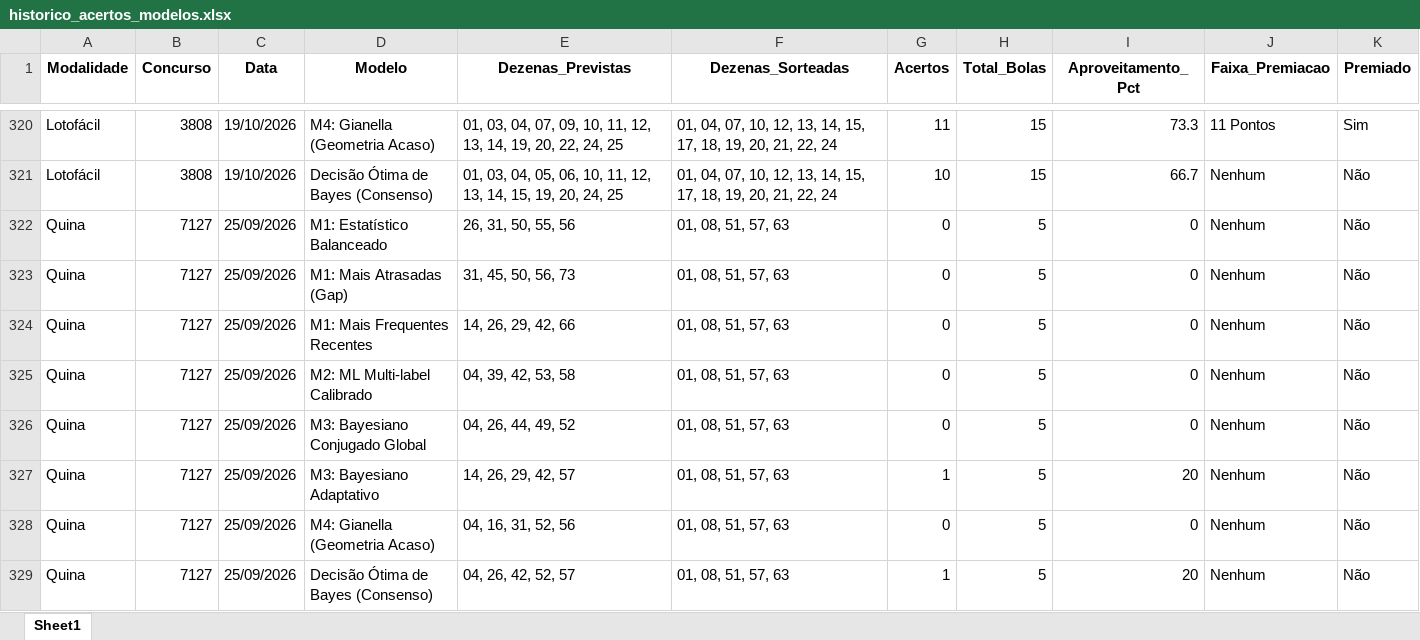
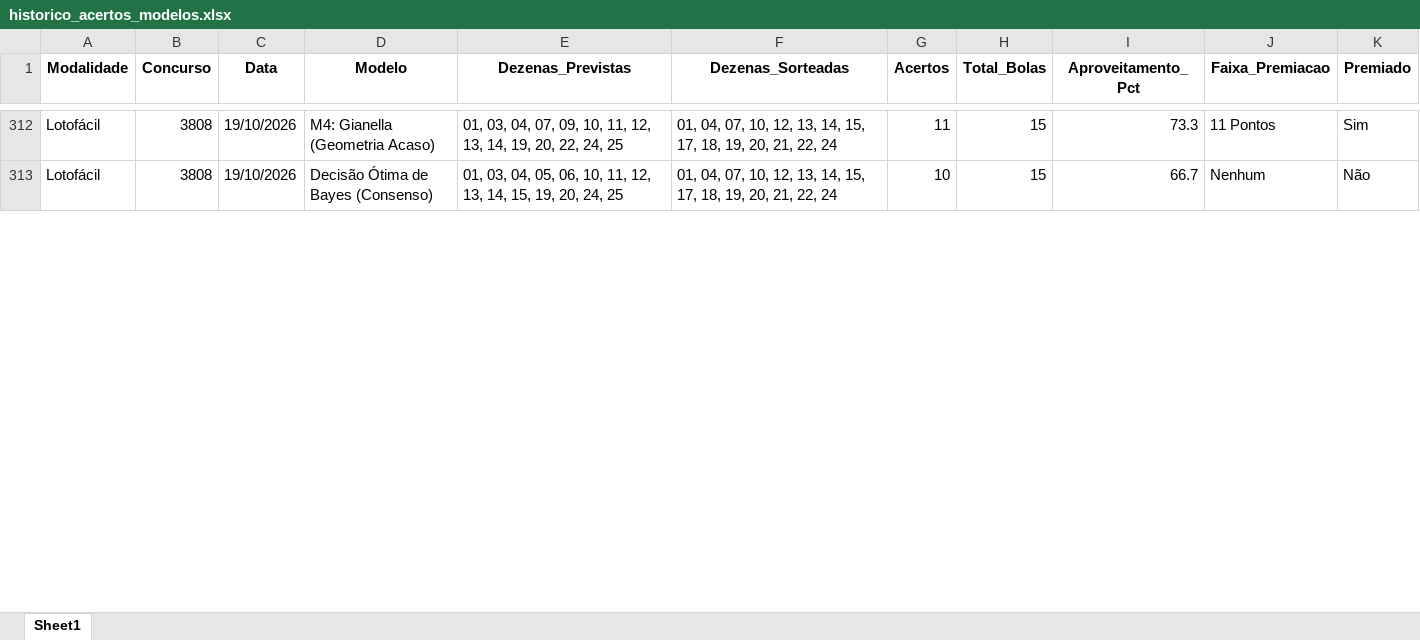
Before and after one commit to vinicius-matos7/teoria-da-decisao-loterias, an Excel workbook: excel/historico_acertos_modelos.xlsx, sheet Sheet1, drawn as a sheet; only a part is shown, gaps mark what is left out; values as stored, in another font and other column widths than the file's, no borders; removed rows and columns are numbered as before the commit, all else as after; the diff covers the shown part only; the diff names each change by its address in the sheet, - before the commit and + after, or states it on an @@ line.

Commit message:
Atualização da Mega-Sena (concurso 3072), Lotofácil (concurso 3809) e Quina (concurso 7147)
Atualização periódica dos dados:
- Bases de dados históricas em excel/ (.xlsx e .csv) sincronizadas
- Notebooks analíticos reexecutados com previsões para os concursos seguintes
- Concursos atualizados: Mega-Sena (concurso 3072), Lotofácil (concurso 3809), Quina (concurso 7147)
- Data da sincronização: 21/10/2026 09:56

```diff
--- a/excel/historico_acertos_modelos.xlsx (sheet Sheet1)
+++ b/excel/historico_acertos_modelos.xlsx (sheet Sheet1)
-row 322: Quina | 7127 | 25/09/2026 | M1: Estatístico Balanceado | 26, 31, 50, 55, 56 | 01, 08, 51, 57, 63 | 0 | 5 | 0 | Nenhum | Não
-row 323: Quina | 7127 | 25/09/2026 | M1: Mais Atrasadas (Gap) | 31, 45, 50, 56, 73 | 01, 08, 51, 57, 63 | 0 | 5 | 0 | Nenhum | Não
-row 324: Quina | 7127 | 25/09/2026 | M1: Mais Frequentes Recentes | 14, 26, 29, 42, 66 | 01, 08, 51, 57, 63 | 0 | 5 | 0 | Nenhum | Não
-row 325: Quina | 7127 | 25/09/2026 | M2: ML Multi-label Calibrado | 04, 39, 42, 53, 58 | 01, 08, 51, 57, 63 | 0 | 5 | 0 | Nenhum | Não
-row 326: Quina | 7127 | 25/09/2026 | M3: Bayesiano Conjugado Global | 04, 26, 44, 49, 52 | 01, 08, 51, 57, 63 | 0 | 5 | 0 | Nenhum | Não
-row 327: Quina | 7127 | 25/09/2026 | M3: Bayesiano Adaptativo | 14, 26, 29, 42, 57 | 01, 08, 51, 57, 63 | 1 | 5 | 20 | Nenhum | Não
-row 328: Quina | 7127 | 25/09/2026 | M4: Gianella (Geometria Acaso) | 04, 16, 31, 52, 56 | 01, 08, 51, 57, 63 | 0 | 5 | 0 | Nenhum | Não
-row 329: Quina | 7127 | 25/09/2026 | Decisão Ótima de Bayes (Consenso) | 04, 26, 42, 52, 57 | 01, 08, 51, 57, 63 | 1 | 5 | 20 | Nenhum | Não
```
Also changed, not shown: 24 added rows, 16 removed rows and 93 edited cells elsewhere in this sheet, 31 other files.
